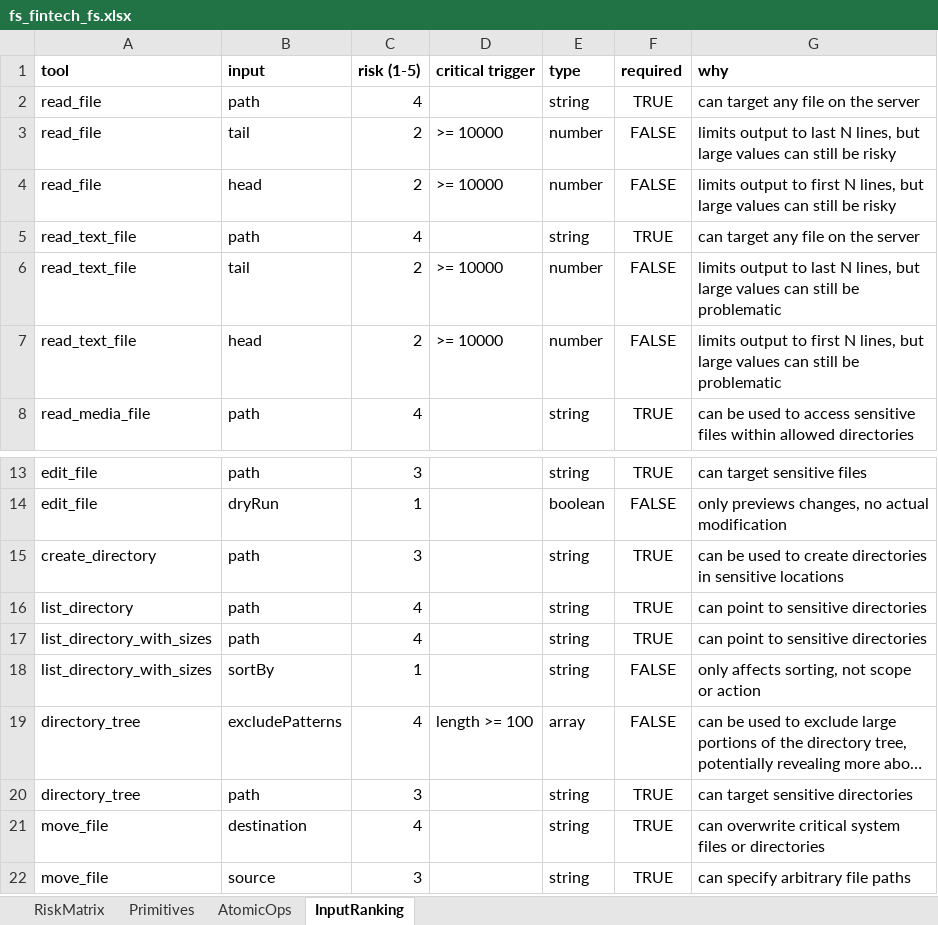
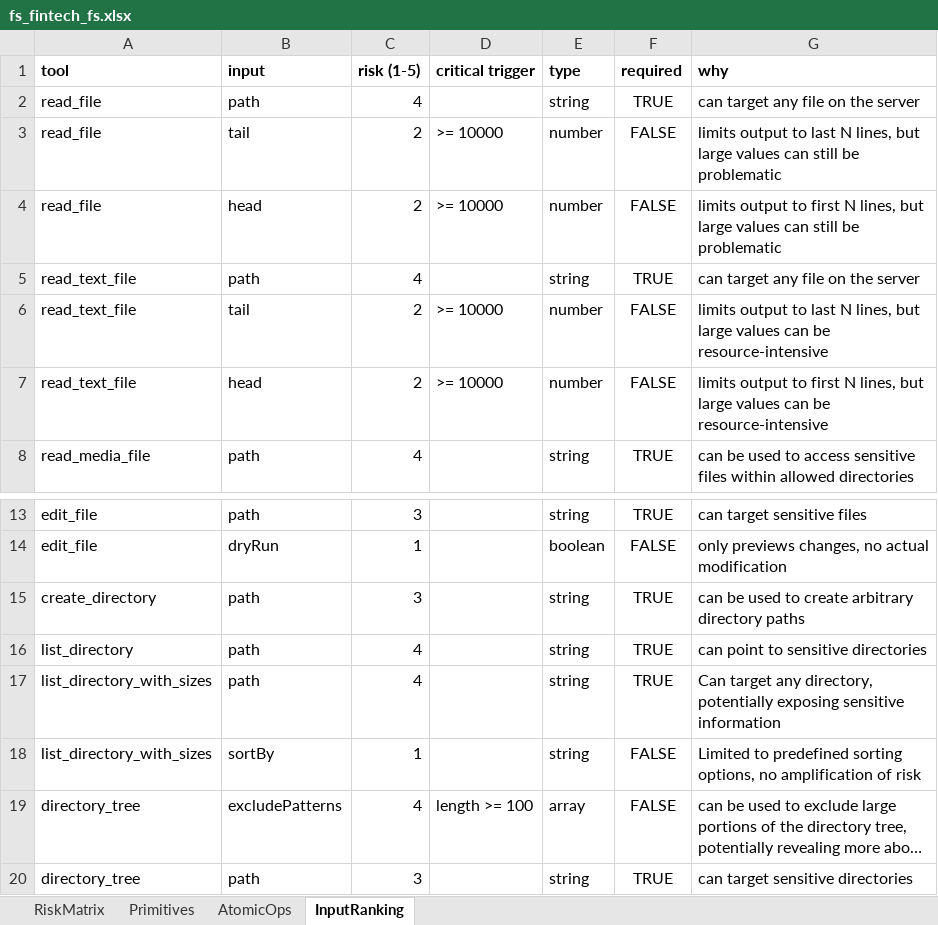
Before and after one commit to To2004/MCP, an Excel workbook: reports/scan/fs_fintech_fs.xlsx, sheet InputRanking, drawn as a sheet; only a part is shown, gaps mark what is left out; the shorter side is filled out with more unchanged rows; long unchanged cells end in …; values as stored, in another font and other column widths than the file's, no borders; the diff names each change by its address in the sheet, - before the commit and + after, or states it on an @@ line.

```diff
--- a/reports/scan/fs_fintech_fs.xlsx (sheet InputRanking)
+++ b/reports/scan/fs_fintech_fs.xlsx (sheet InputRanking)
-G3 (why): …still be risky
+G3 (why): …still be problematic
-G4 (why): …still be risky
+G4 (why): …still be problematic
-G6 (why): …values can still be problematic
+G6 (why): …values can be resource-intensive
-G7 (why): …values can still be problematic
+G7 (why): …values can be resource-intensive
-G15 (why): …to create directories in sensitive locations
+G15 (why): …to create arbitrary directory paths
-G17 (why): can point to sensitive directories
+G17 (why): Can target any directory, potentially exposing sensitive information
-G18 (why): only affects sorting, not scope or action
+G18 (why): Limited to predefined sorting options, no amplification of risk
```
Also changed, not shown: sheet RiskMatrix, sheet Primitives, reports/scan/calendar_cbg.xlsx, reports/scan/fs_corp_filesystem.xlsx, 40 other files.
